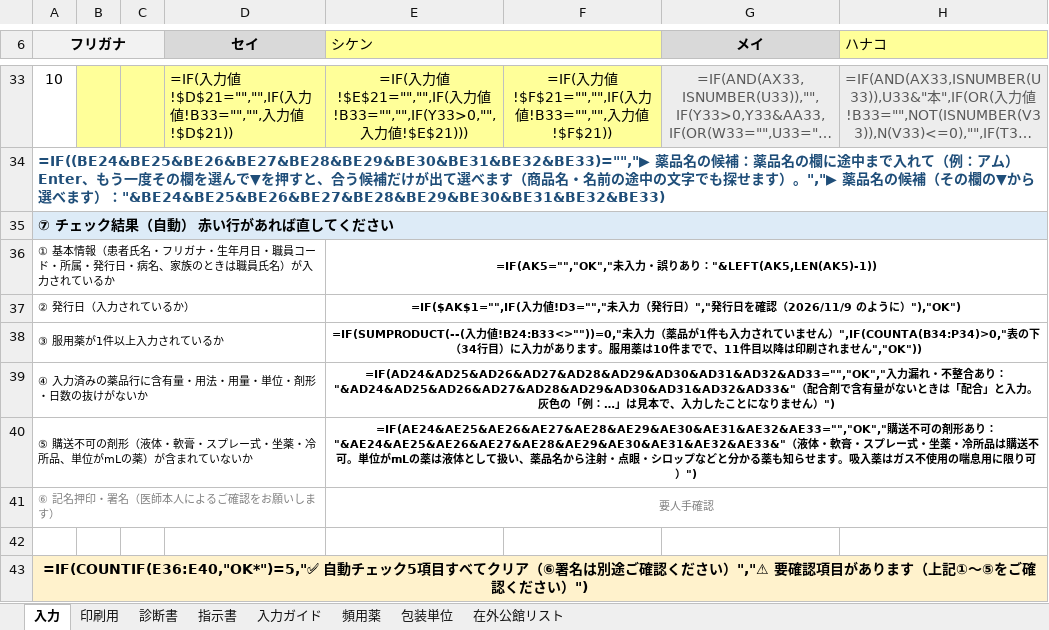
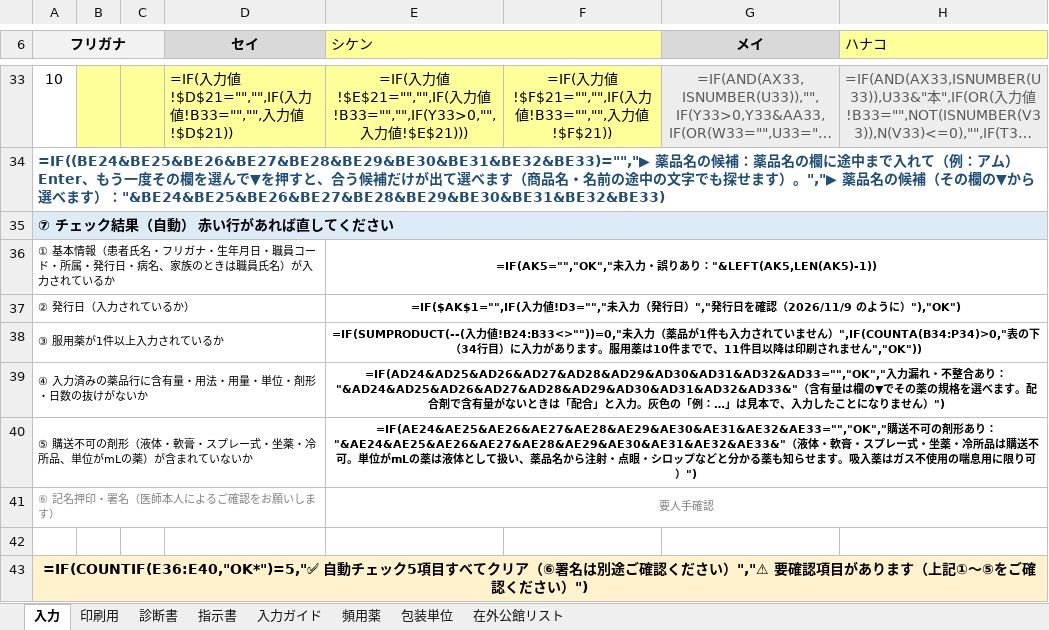
Before and after one commit to ysk713/-, an Excel workbook: shindansho-excel/shindansho-shijisho_mihon.xlsx, sheet 入力, drawn as a sheet; only a part is shown, gaps mark what is left out; long unchanged cells end in …; values as stored, in another font and other column widths than the file's, no borders; formulas without a stored value are shown as written; conditional formats not drawn; the diff names each change by its address in the sheet, - before the commit and + after, or states it on an @@ line.

```diff
--- a/shindansho-excel/shindansho-shijisho_mihon.xlsx (sheet 入力)
+++ b/shindansho-excel/shindansho-shijisho_mihon.xlsx (sheet 入力)
-E39 (シケン): …"&AD24&AD25&AD26&AD27&AD28&AD29&AD30&AD31&AD32&AD33&"（配合…
+E39 (シケン): …"&AD24&AD25&AD26&AD27&AD28&AD29&AD30&AD31&AD32&AD33&"（含有量は欄の▼でその薬の規格を選べます。配合…
```
Also changed, not shown: sheet 頻用薬, hidden cells, shindansho-excel/shindansho-shijisho.xlsx, 3 other files.
